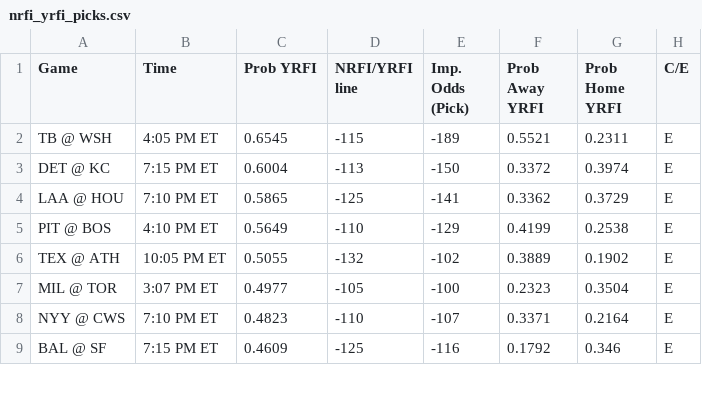
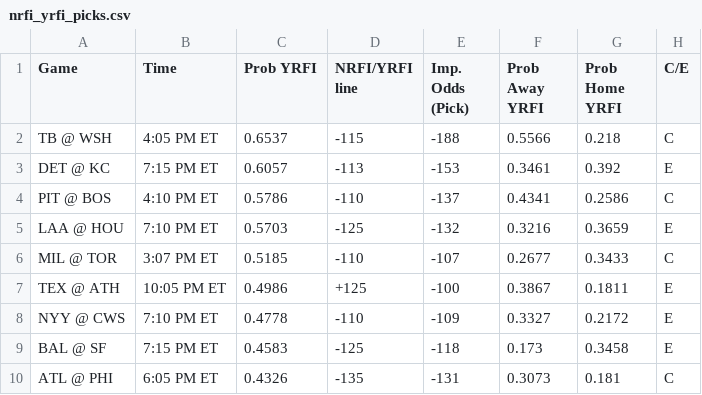
Before and after one commit to bena618/MLB_Models, a CSV file: Outputs/nrfi_yrfi_picks.csv, drawn as a sheet; only a part is shown; the diff covers the shown part only.

Commit message:
Workflow updating NRFIs.png, F5.png, nrfi_yrfi_picks.csv, and f5_chart.csv

```diff
--- a/Outputs/nrfi_yrfi_picks.csv
+++ b/Outputs/nrfi_yrfi_picks.csv
@@ -1,9 +1,10 @@
 Game,Time,Prob YRFI,NRFI/YRFI line,Imp. Odds (Pick),Prob Away YRFI,Prob Home YRFI,C/E
-TB @ WSH,4:05 PM ET,0.6545,-115,-189,0.5521,0.2311,E
-DET @ KC,7:15 PM ET,0.6004,-113,-150,0.3372,0.3974,E
-LAA @ HOU,7:10 PM ET,0.5865,-125,-141,0.3362,0.3729,E
-PIT @ BOS,4:10 PM ET,0.5649,-110,-129,0.4199,0.2538,E
-TEX @ ATH,10:05 PM ET,0.5055,-132,-102,0.3889,0.1902,E
-MIL @ TOR,3:07 PM ET,0.4977,-105,-100,0.2323,0.3504,E
-NYY @ CWS,7:10 PM ET,0.4823,-110,-107,0.3371,0.2164,E
-BAL @ SF,7:15 PM ET,0.4609,-125,-116,0.1792,0.346,E
+TB @ WSH,4:05 PM ET,0.6537,-115,-188,0.5566,0.218,C
+DET @ KC,7:15 PM ET,0.6057,-113,-153,0.3461,0.392,E
+PIT @ BOS,4:10 PM ET,0.5786,-110,-137,0.4341,0.2586,C
+LAA @ HOU,7:10 PM ET,0.5703,-125,-132,0.3216,0.3659,E
+MIL @ TOR,3:07 PM ET,0.5185,-110,-107,0.2677,0.3433,C
+TEX @ ATH,10:05 PM ET,0.4986,+125,-100,0.3867,0.1811,E
+NYY @ CWS,7:10 PM ET,0.4778,-110,-109,0.3327,0.2172,E
+BAL @ SF,7:15 PM ET,0.4583,-125,-118,0.173,0.3458,E
+ATL @ PHI,6:05 PM ET,0.4326,-135,-131,0.3073,0.181,C
```
Also changed, not shown: 1 added row, 2 removed rows and 23 edited cells elsewhere in this file, Outputs/f5_chart.csv, 2 other files.
